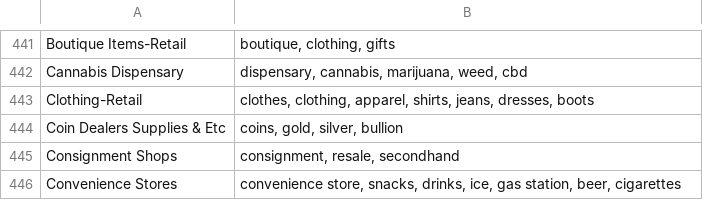
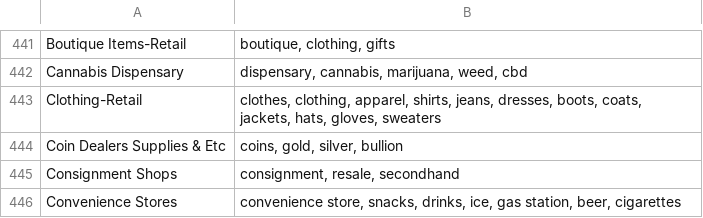
Before and after one commit to degraffics/traversence, a TSV file: workers/lexicon/category-terms.tsv, drawn as a sheet; only a part is shown, gaps mark what is left out.

```diff
--- a/workers/lexicon/category-terms.tsv
+++ b/workers/lexicon/category-terms.tsv
@@ -442,3 +442,3 @@ Boutique Items-Retail	boutique, clothing, gifts
 Cannabis Dispensary	dispensary, cannabis, marijuana, weed, cbd
-Clothing-Retail	clothes, clothing, apparel, shirts, jeans, dresses, boots
+Clothing-Retail	clothes, clothing, apparel, shirts, jeans, dresses, boots, coats, jackets, hats, gloves, sweaters
 Coin Dealers Supplies & Etc	coins, gold, silver, bullion
```
Also changed, not shown: 4 other files.
